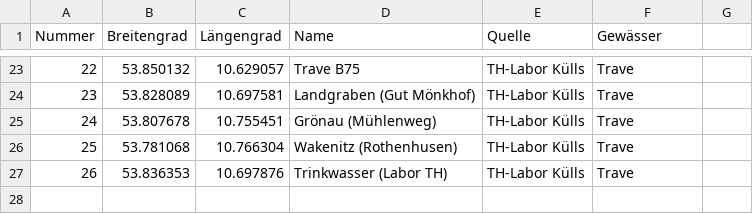
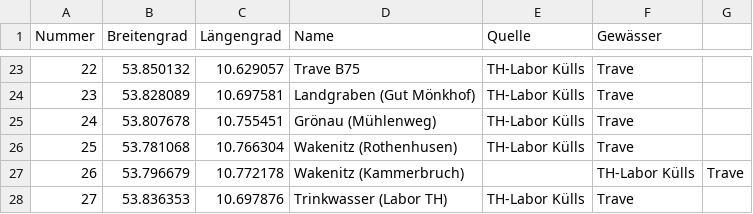
Before and after one commit to Bricketjosh/H2OHL, a CSV file: Messpunkte.csv, drawn as a sheet; only a part is shown, gaps mark what is left out; addresses are those after the commit; the diff names each change by its address in the sheet, - before the commit and + after, or states it on an @@ line.

Commit message:
Restore header and add new data to Messpunkte.csv

```diff
--- a/Messpunkte.csv
+++ b/Messpunkte.csv
+row 27: 26 | 53.796679 | 10.772178 | Wakenitz (Kammerbruch) |  | TH-Labor Külls | Trave
@@ column A (Nummer) renumbered from row 28 down @@
```
